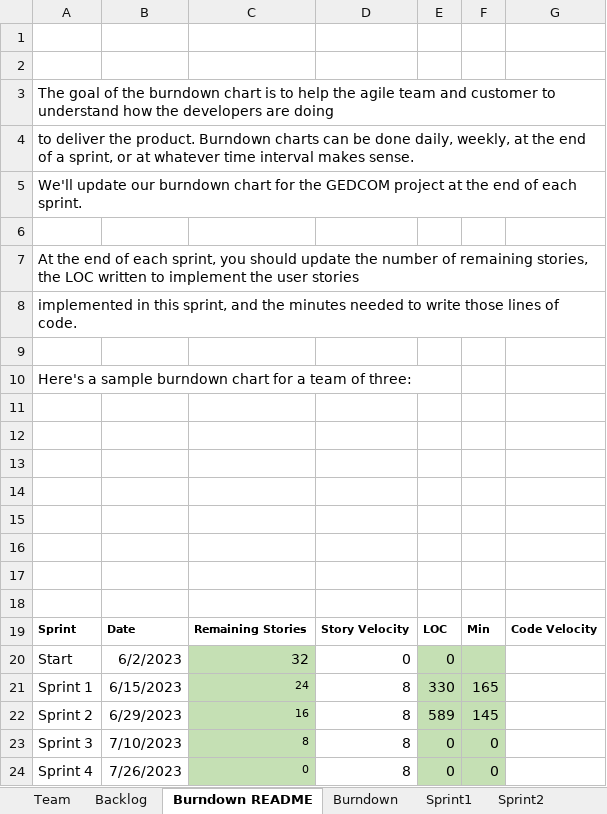
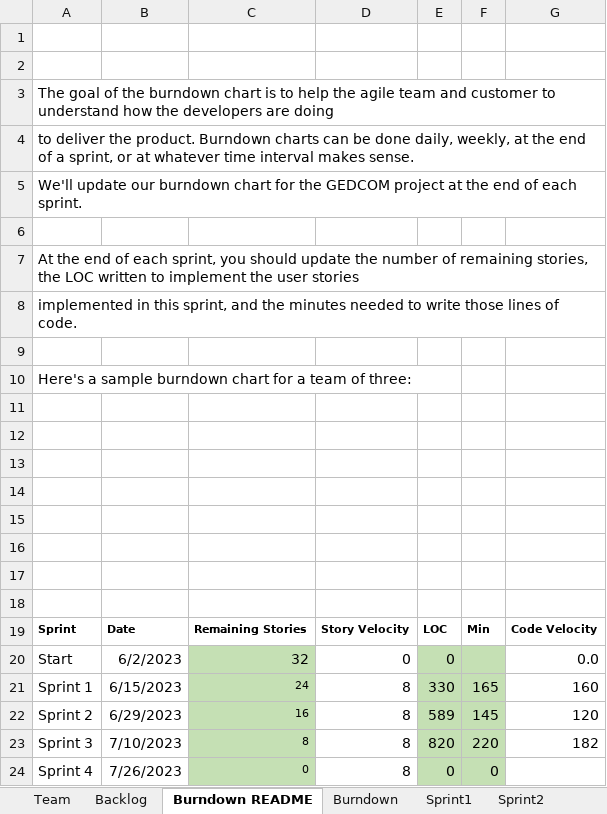
Before and after one commit to Shubham-andy7/CS555_Group_Project_Team7_Main, an Excel workbook: Team7ProjectReport.xlsx, sheet Burndown README, drawn as a sheet; values as stored, in another font and other column widths than the file's, no borders; charts and pictures not drawn; the diff names each change by its address in the sheet, - before the commit and + after, or states it on an @@ line.

```diff
--- a/Team7ProjectReport.xlsx (sheet Burndown README)
+++ b/Team7ProjectReport.xlsx (sheet Burndown README)
-G20: (empty)
+G20: 0.0
-G21: (empty)
+G21: 160
-G22: (empty)
+G22: 120
-E23: 0
+E23: 820
-F23: 0
+F23: 220
-G23: (empty)
+G23: 182
```
Also changed, not shown: sheet Sprint3, sheet Sprint4, sheet Backlog, sheet Burndown, charts or pictures.
